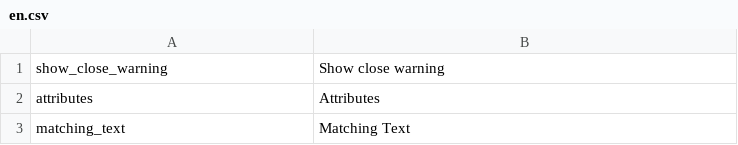
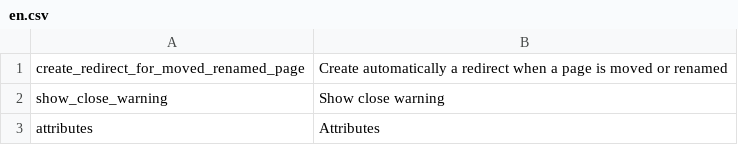
Before and after one commit to timglabisch/PimcoreDemo, a CSV file: pimcore/config/texts/en.csv, drawn as a sheet; only a part is shown; the shorter side is filled out with more unchanged rows.

Commit message:
Pimcore Revision 1895 (nighty build)

```diff
--- a/pimcore/config/texts/en.csv
+++ b/pimcore/config/texts/en.csv
@@ -1 +1,2 @@
+"create_redirect_for_moved_renamed_page","Create automatically a redirect when a page is moved or renamed"
 "show_close_warning","Show close warning"
```
Also changed, not shown: 11 other files.
